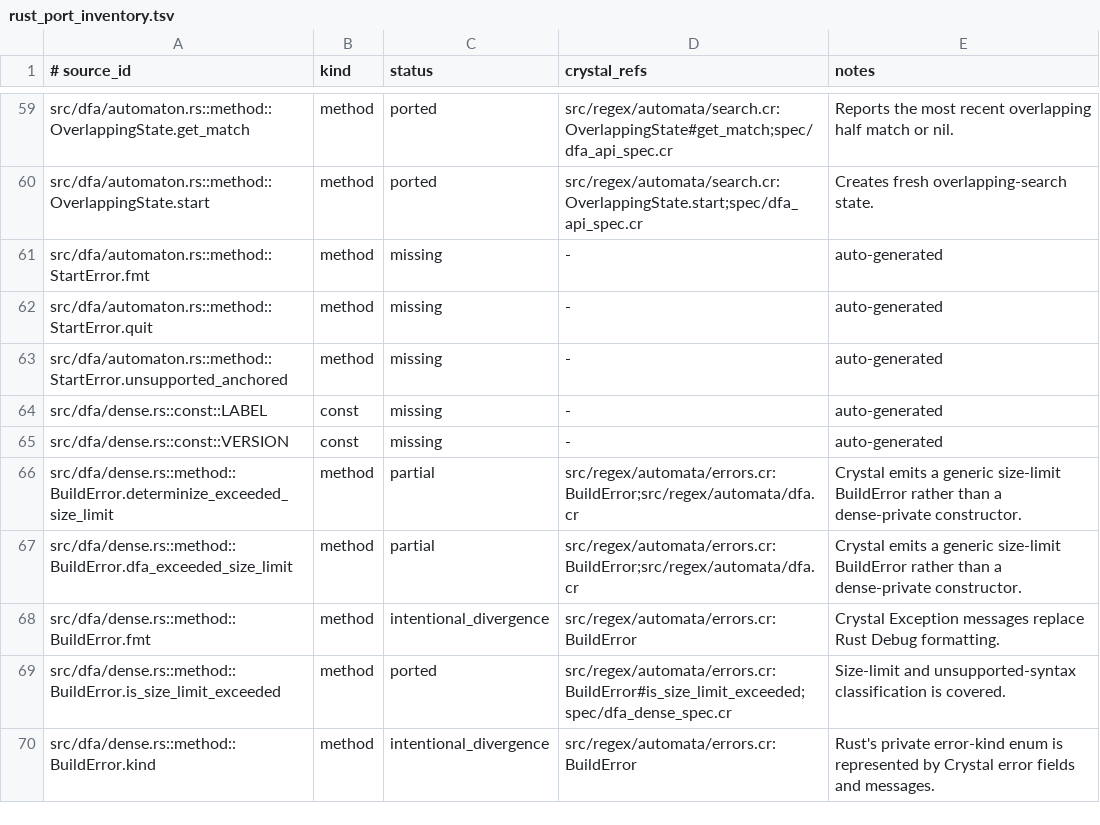
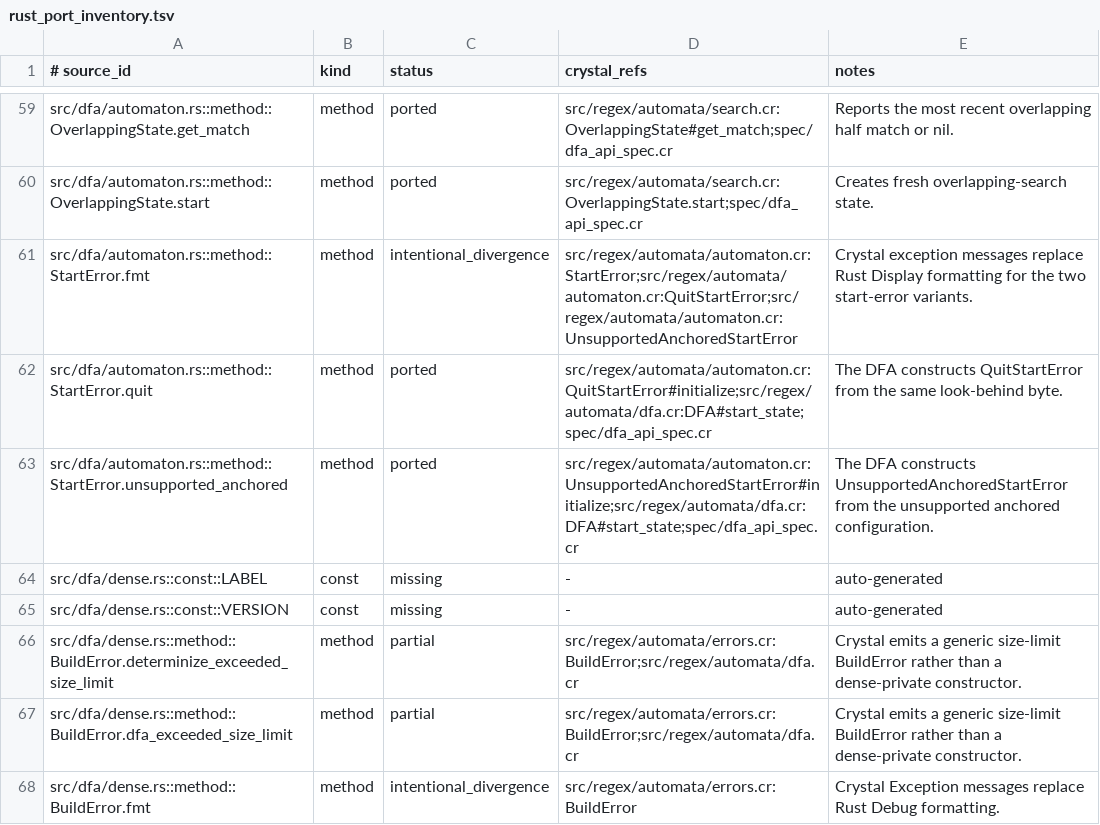
Before and after one commit to dsisnero/regex-automata, a TSV file: plans/inventory/rust_port_inventory.tsv, drawn as a sheet; only a part is shown, gaps mark what is left out; the shorter side is filled out with more unchanged rows.

Commit message:
docs: reconcile DFA start errors

```diff
--- a/plans/inventory/rust_port_inventory.tsv
+++ b/plans/inventory/rust_port_inventory.tsv
@@ -60,5 +60,5 @@ src/dfa/automaton.rs::method::OverlappingState.get_match	method	ported	src/regex
 src/dfa/automaton.rs::method::OverlappingState.start	method	ported	src/regex/automata/search.cr:OverlappingState.start;spec/dfa_api_spec.cr	Creates fresh overlapping-search state.
-src/dfa/automaton.rs::method::StartError.fmt	method	missing	-	auto-generated
-src/dfa/automaton.rs::method::StartError.quit	method	missing	-	auto-generated
-src/dfa/automaton.rs::method::StartError.unsupported_anchored	method	missing	-	auto-generated
+src/dfa/automaton.rs::method::StartError.fmt	method	intentional_divergence	src/regex/automata/automaton.cr:StartError;src/regex/automata/automaton.cr:QuitStartError;src/regex/automata/automaton.cr:UnsupportedAnchoredStartError	Crystal exception messages replace Rust Display formatting for the two start-error variants.
+src/dfa/automaton.rs::method::StartError.quit	method	ported	src/regex/automata/automaton.cr:QuitStartError#initialize;src/regex/automata/dfa.cr:DFA#start_state;spec/dfa_api_spec.cr	The DFA constructs QuitStartError from the same look-behind byte.
+src/dfa/automaton.rs::method::StartError.unsupported_anchored	method	ported	src/regex/automata/automaton.cr:UnsupportedAnchoredStartError#initialize;src/regex/automata/dfa.cr:DFA#start_state;spec/dfa_api_spec.cr	The DFA constructs UnsupportedAnchoredStartError from the unsupported anchored configuration.
 src/dfa/dense.rs::const::LABEL	const	missing	-	auto-generated
```
